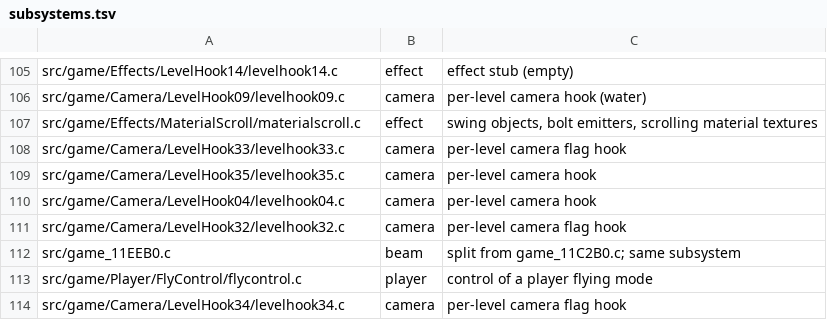
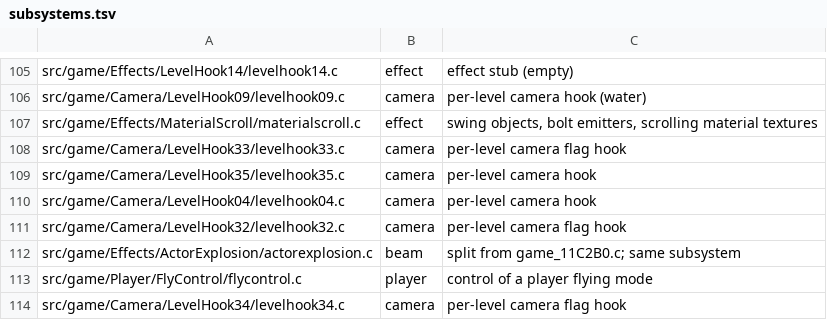
Before and after one commit to sholdee/conker-decomp, a TSV file: tools/subsystems.tsv, drawn as a sheet; only a part is shown, gaps mark what is left out.

```diff
--- a/tools/subsystems.tsv
+++ b/tools/subsystems.tsv
@@ -111,3 +111,3 @@ src/game/Camera/LevelHook04/levelhook04.c	camera	per-level camera hook
 src/game/Camera/LevelHook32/levelhook32.c	camera	per-level camera flag hook
-src/game_11EEB0.c	beam	split from game_11C2B0.c; same subsystem
+src/game/Effects/ActorExplosion/actorexplosion.c	beam	split from game_11C2B0.c; same subsystem
 src/game/Player/FlyControl/flycontrol.c	player	control of a player flying mode
```
Also changed, not shown: tools/accounting.tsv, 5 other files.
